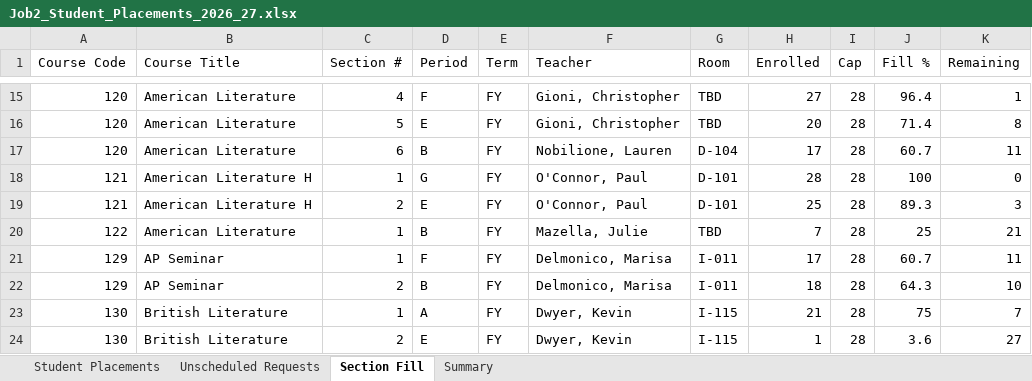
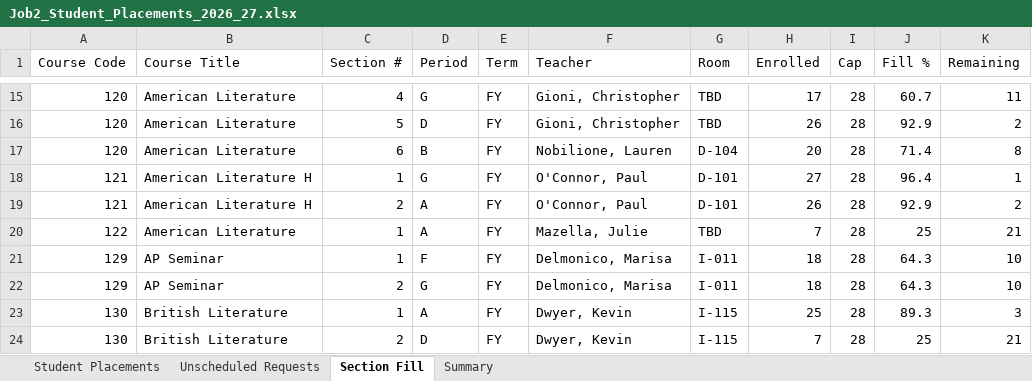
Before and after one commit to jciofalopowerllc-stack/sat-course, an Excel workbook: Job2_Student_Placements_2026_27.xlsx, sheet Section Fill, drawn as a sheet; only a part is shown, gaps mark what is left out; values as stored, in another font and other column widths than the file's, no cell formats; the diff covers the shown part only; the diff names each change by its address in the sheet, - before the commit and + after, or states it on an @@ line.

```diff
--- a/Job2_Student_Placements_2026_27.xlsx (sheet Section Fill)
+++ b/Job2_Student_Placements_2026_27.xlsx (sheet Section Fill)
-D15 (Period): F
+D15 (Period): G
-H15 (Enrolled): 27
+H15 (Enrolled): 17
-J15 (Fill %): 96.4
+J15 (Fill %): 60.7
-K15 (Remaining): 1
+K15 (Remaining): 11
-D16 (Period): E
+D16 (Period): D
-H16 (Enrolled): 20
+H16 (Enrolled): 26
-J16 (Fill %): 71.4
+J16 (Fill %): 92.9
-K16 (Remaining): 8
+K16 (Remaining): 2
-H17 (Enrolled): 17
+H17 (Enrolled): 20
-J17 (Fill %): 60.7
+J17 (Fill %): 71.4
-K17 (Remaining): 11
+K17 (Remaining): 8
-H18 (Enrolled): 28
+H18 (Enrolled): 27
-J18 (Fill %): 100
+J18 (Fill %): 96.4
-K18 (Remaining): 0
+K18 (Remaining): 1
-D19 (Period): E
+D19 (Period): A
-H19 (Enrolled): 25
+H19 (Enrolled): 26
-J19 (Fill %): 89.3
+J19 (Fill %): 92.9
-K19 (Remaining): 3
+K19 (Remaining): 2
-D20 (Period): B
+D20 (Period): A
-H21 (Enrolled): 17
+H21 (Enrolled): 18
-J21 (Fill %): 60.7
+J21 (Fill %): 64.3
-K21 (Remaining): 11
+K21 (Remaining): 10
-D22 (Period): B
+D22 (Period): G
-H23 (Enrolled): 21
+H23 (Enrolled): 25
-J23 (Fill %): 75
+J23 (Fill %): 89.3
-K23 (Remaining): 7
+K23 (Remaining): 3
-D24 (Period): E
+D24 (Period): D
-H24 (Enrolled): 1
+H24 (Enrolled): 7
-J24 (Fill %): 3.6
+J24 (Fill %): 25
-K24 (Remaining): 27
+K24 (Remaining): 21
```
Also changed, not shown: 759 edited cells elsewhere in this sheet, sheet Student Placements, sheet Unscheduled Requests, sheet Summary, cell formats, 2 other files.
